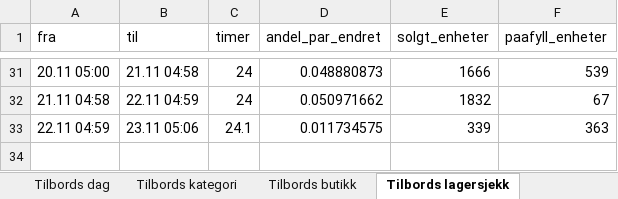
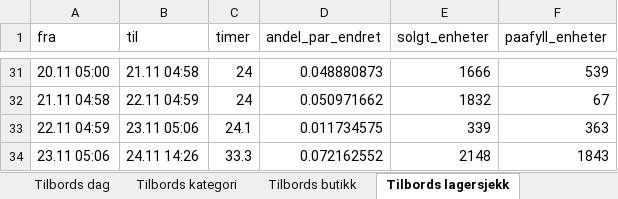
Before and after one commit to hakonbfuglu-hub/kitchn-tilbords-nowcast, an Excel workbook: rapport/salgsanslag/salgsanslag.xlsx, sheet Tilbords lagersjekk, drawn as a sheet; only a part is shown, gaps mark what is left out; values as stored, in another font and other column widths than the file's, no borders; the diff names each change by its address in the sheet, - before the commit and + after, or states it on an @@ line.

```diff
--- a/rapport/salgsanslag/salgsanslag.xlsx (sheet Tilbords lagersjekk)
+++ b/rapport/salgsanslag/salgsanslag.xlsx (sheet Tilbords lagersjekk)
+row 34: 23.11 05:06 | 24.11 14:26 | 33.3 | 0.072162552 | 2148 | 1843
```
Also changed, not shown: sheet Tilbords dag, sheet Kitchn dag, sheet Kitchn lagersjekk, sheet Tilbords kategori, sheet Kitchn kategori, sheet Tilbords butikk, 1 more sheet, 30 other files.
